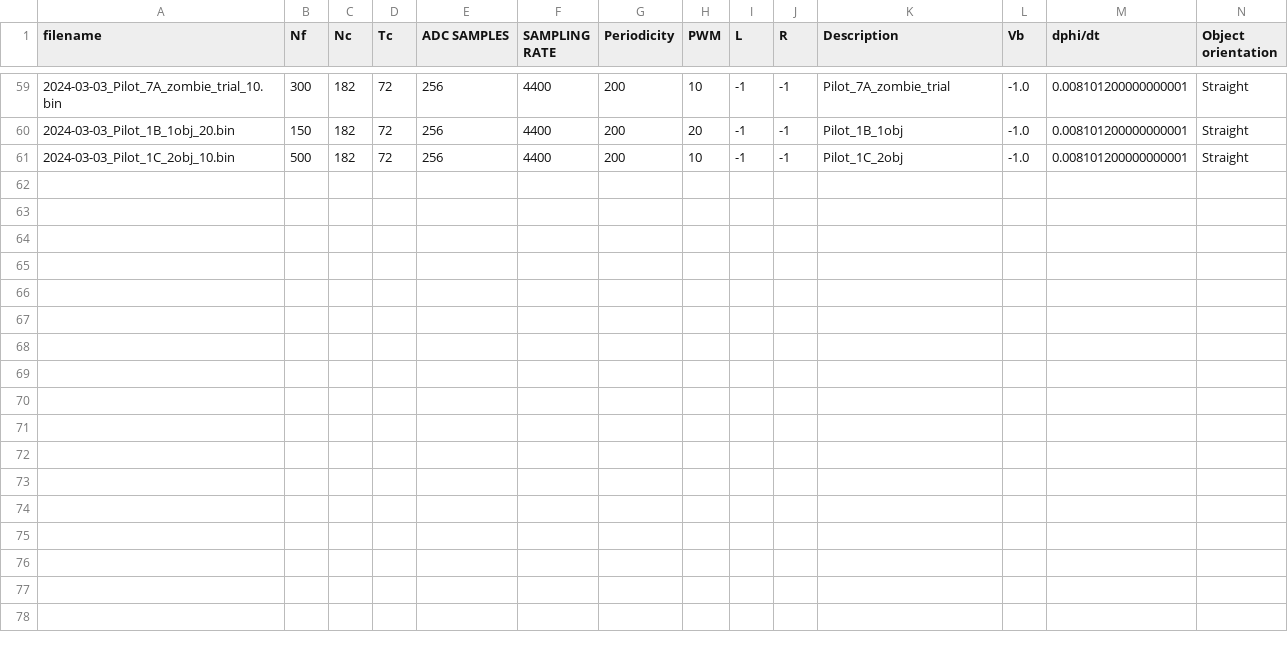
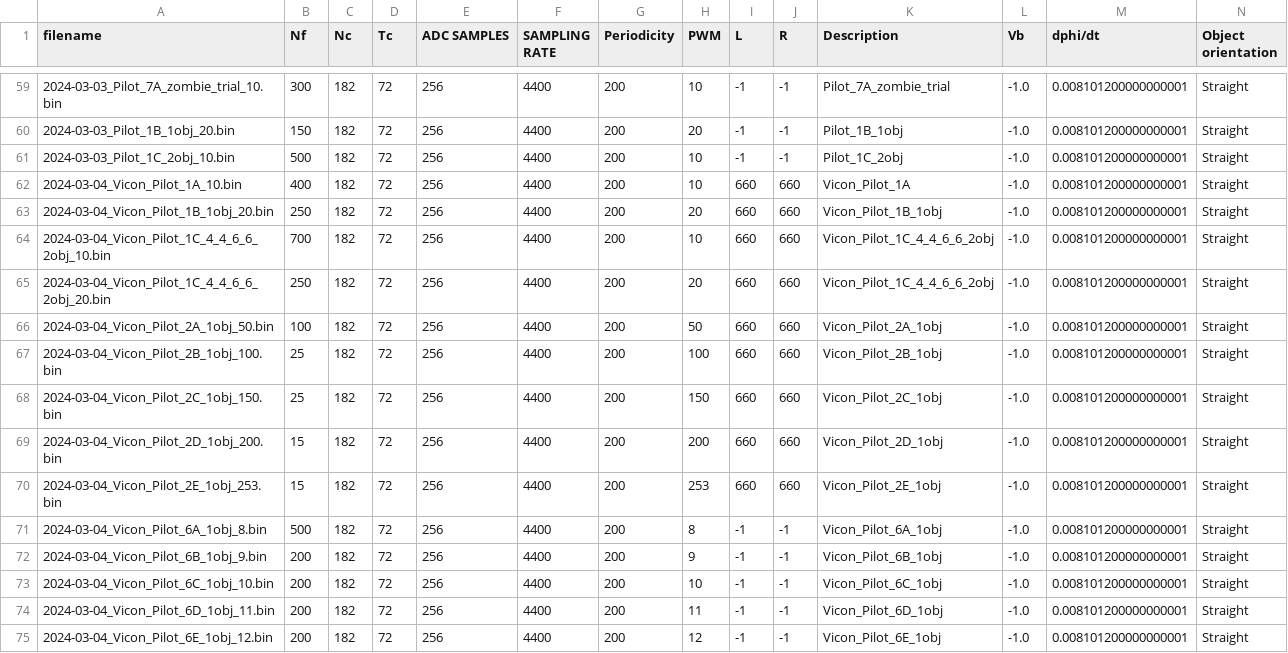
Before and after one commit to chomchom69420/mmSnS, a CSV file: dataset.csv, drawn as a sheet; only a part is shown, gaps mark what is left out; the diff names each change by its address in the sheet, - before the commit and + after, or states it on an @@ line.

```diff
--- a/dataset.csv
+++ b/dataset.csv
+row 62: 2024-03-04_Vicon_Pilot_1A_10.bin | 400 | 182 | 72 | 256 | 4400 | 200 | 10 | 660 | 660 | Vicon_Pilot_1A | -1.0 | 0.008101200000000001 | Straight
+row 63: 2024-03-04_Vicon_Pilot_1B_1obj_20.bin | 250 | 182 | 72 | 256 | 4400 | 200 | 20 | 660 | 660 | Vicon_Pilot_1B_1obj | -1.0 | 0.008101200000000001 | Straight
+row 64: 2024-03-04_Vicon_Pilot_1C_4_4_6_6_2obj_10.bin | 700 | 182 | 72 | 256 | 4400 | 200 | 10 | 660 | 660 | Vicon_Pilot_1C_4_4_6_6_2obj | -1.0 | 0.008101200000000001 | Straight
+row 65: 2024-03-04_Vicon_Pilot_1C_4_4_6_6_2obj_20.bin | 250 | 182 | 72 | 256 | 4400 | 200 | 20 | 660 | 660 | Vicon_Pilot_1C_4_4_6_6_2obj | -1.0 | 0.008101200000000001 | Straight
+row 66: 2024-03-04_Vicon_Pilot_2A_1obj_50.bin | 100 | 182 | 72 | 256 | 4400 | 200 | 50 | 660 | 660 | Vicon_Pilot_2A_1obj | -1.0 | 0.008101200000000001 | Straight
+row 67: 2024-03-04_Vicon_Pilot_2B_1obj_100.bin | 25 | 182 | 72 | 256 | 4400 | 200 | 100 | 660 | 660 | Vicon_Pilot_2B_1obj | -1.0 | 0.008101200000000001 | Straight
+row 68: 2024-03-04_Vicon_Pilot_2C_1obj_150.bin | 25 | 182 | 72 | 256 | 4400 | 200 | 150 | 660 | 660 | Vicon_Pilot_2C_1obj | -1.0 | 0.008101200000000001 | Straight
+row 69: 2024-03-04_Vicon_Pilot_2D_1obj_200.bin | 15 | 182 | 72 | 256 | 4400 | 200 | 200 | 660 | 660 | Vicon_Pilot_2D_1obj | -1.0 | 0.008101200000000001 | Straight
+row 70: 2024-03-04_Vicon_Pilot_2E_1obj_253.bin | 15 | 182 | 72 | 256 | 4400 | 200 | 253 | 660 | 660 | Vicon_Pilot_2E_1obj | -1.0 | 0.008101200000000001 | Straight
+row 71: 2024-03-04_Vicon_Pilot_6A_1obj_8.bin | 500 | 182 | 72 | 256 | 4400 | 200 | 8 | -1 | -1 | Vicon_Pilot_6A_1obj | -1.0 | 0.008101200000000001 | Straight
+row 72: 2024-03-04_Vicon_Pilot_6B_1obj_9.bin | 200 | 182 | 72 | 256 | 4400 | 200 | 9 | -1 | -1 | Vicon_Pilot_6B_1obj | -1.0 | 0.008101200000000001 | Straight
+row 73: 2024-03-04_Vicon_Pilot_6C_1obj_10.bin | 200 | 182 | 72 | 256 | 4400 | 200 | 10 | -1 | -1 | Vicon_Pilot_6C_1obj | -1.0 | 0.008101200000000001 | Straight
+row 74: 2024-03-04_Vicon_Pilot_6D_1obj_11.bin | 200 | 182 | 72 | 256 | 4400 | 200 | 11 | -1 | -1 | Vicon_Pilot_6D_1obj | -1.0 | 0.008101200000000001 | Straight
+row 75: 2024-03-04_Vicon_Pilot_6E_1obj_12.bin | 200 | 182 | 72 | 256 | 4400 | 200 | 12 | -1 | -1 | Vicon_Pilot_6E_1obj | -1.0 | 0.008101200000000001 | Straight
```
Also changed, not shown: 1 other file.
